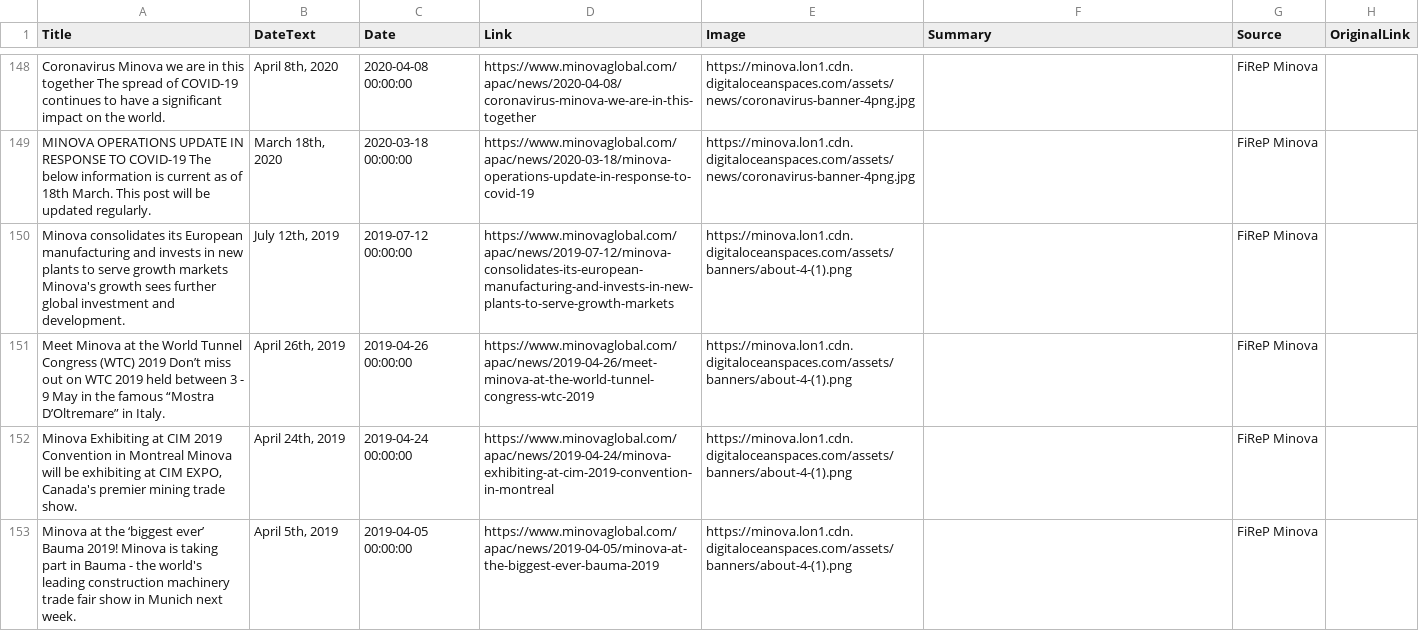
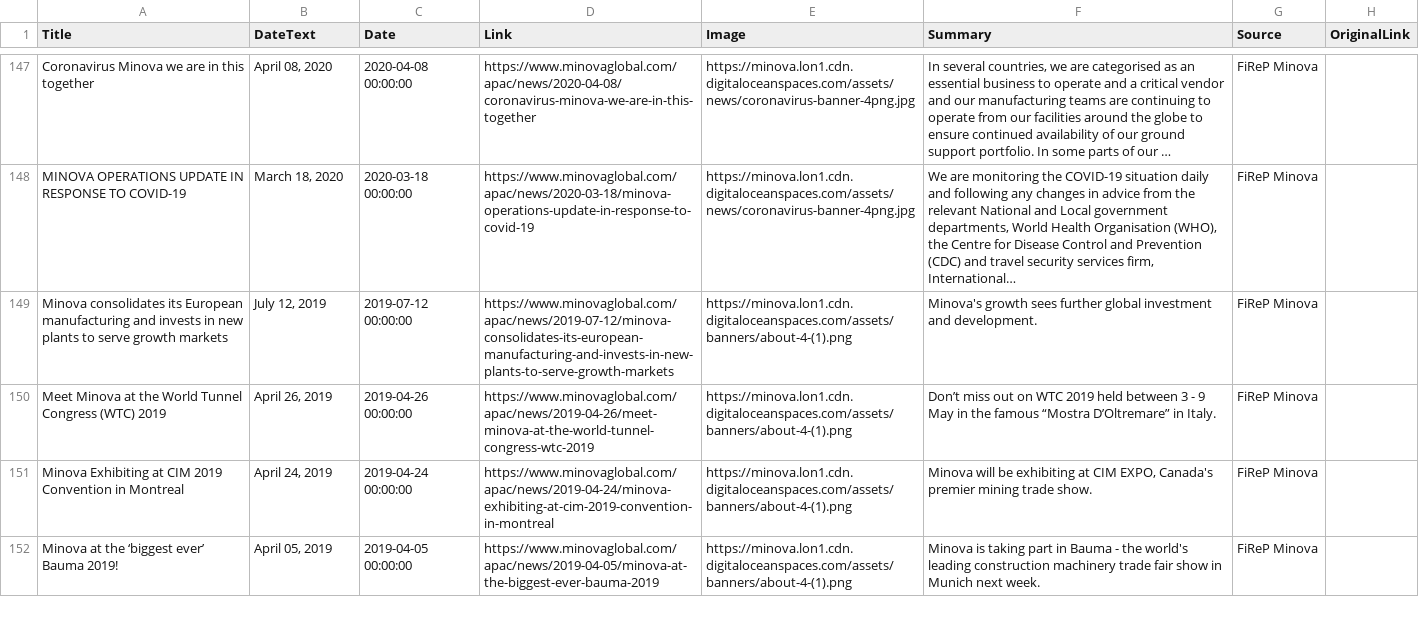
Before and after one commit to jumpbcc158/006gitscrape, a CSV file: export_combined.csv, drawn as a sheet; only a part is shown, gaps mark what is left out; addresses are those after the commit; the diff covers the shown part only; the diff names each change by its address in the sheet, - before the commit and + after, or states it on an @@ line.

```diff
--- a/export_combined.csv
+++ b/export_combined.csv
-A147 (Title): …this together The spread of COVID-19 continues to have a significant impact on the world.
+A147 (Title): …this together
-B147 (DateText): April 8th, 2020
+B147 (DateText): April 08, 2020
-F147 (Summary): (empty)
+F147 (Summary): In several countries, we are categorised as an essential business to operate and a critical vendor and our manufacturing teams are continuing to operate from our facilities around the globe to ensure continued availability of our ground support portfolio. In some parts of our …
-A148 (Title): …TO COVID-19 The below information is current as of 18th March. This post will be updated regularly.
+A148 (Title): …TO COVID-19
-B148 (DateText): March 18th, 2020
+B148 (DateText): March 18, 2020
-F148 (Summary): (empty)
+F148 (Summary): We are monitoring the COVID-19 situation daily and following any changes in advice from the relevant National and Local government departments, World Health Organisation (WHO), the Centre for Disease Control and Prevention (CDC) and travel security services firm, International…
-A149 (Title): …growth markets Minova's growth sees further global investment and development.
+A149 (Title): …growth markets
-B149 (DateText): July 12th, 2019
+B149 (DateText): July 12, 2019
-F149 (Summary): (empty)
+F149 (Summary): Minova's growth sees further global investment and development.
-A150 (Title): …(WTC) 2019 Don’t miss out on WTC 2019 held between 3 - 9 May in the famous “Mostra D’Oltremare” in Italy.
+A150 (Title): …(WTC) 2019
-B150 (DateText): April 26th, 2019
+B150 (DateText): April 26, 2019
-F150 (Summary): (empty)
+F150 (Summary): Don’t miss out on WTC 2019 held between 3 - 9 May in the famous “Mostra D’Oltremare” in Italy.
-A151 (Title): …in Montreal Minova will be exhibiting at CIM EXPO, Canada's premier mining trade show.
+A151 (Title): …in Montreal
-B151 (DateText): April 24th, 2019
+B151 (DateText): April 24, 2019
-F151 (Summary): (empty)
+F151 (Summary): Minova will be exhibiting at CIM EXPO, Canada's premier mining trade show.
-A152 (Title): …Bauma 2019! Minova is taking part in Bauma - the world's leading construction machinery trade fair show in Munich next week.
+A152 (Title): …Bauma 2019!
-B152 (DateText): April 5th, 2019
+B152 (DateText): April 05, 2019
-F152 (Summary): (empty)
+F152 (Summary): Minova is taking part in Bauma - the world's leading construction machinery trade fair show in Munich next week.
```
Also changed, not shown: 1 removed row and 109 edited cells elsewhere in this file.
